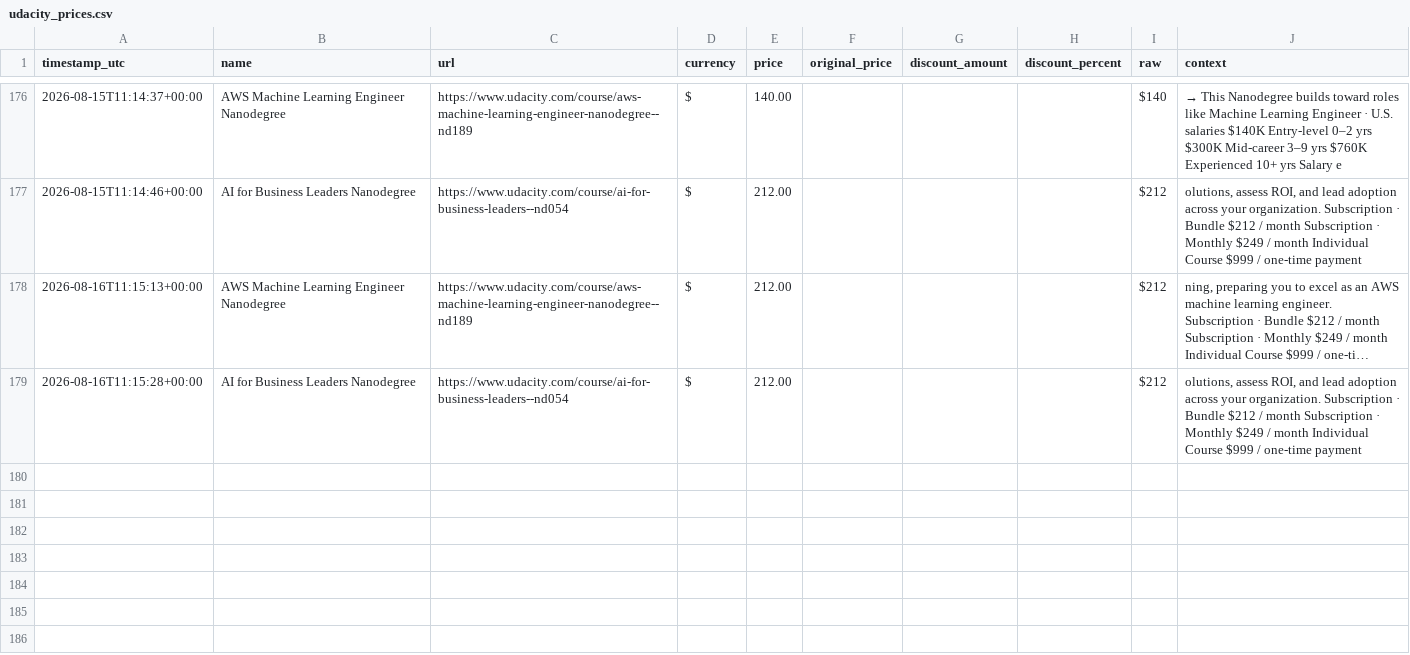
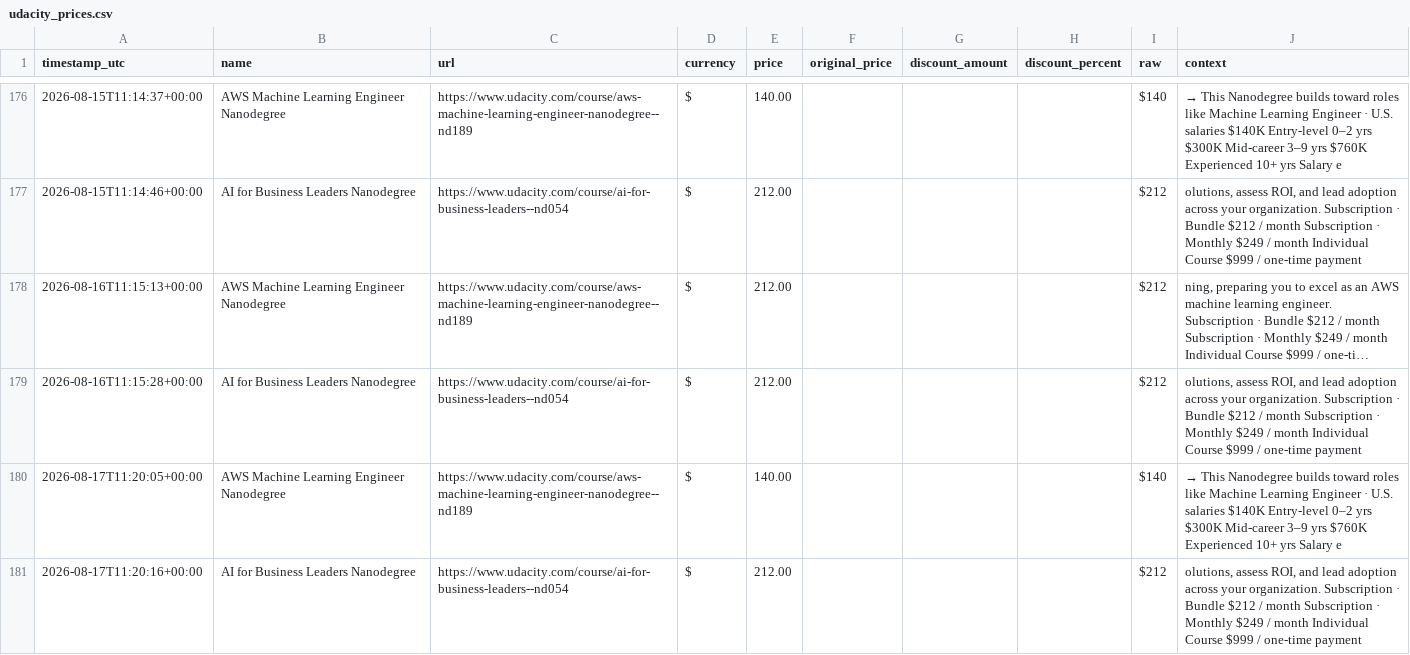
Before and after one commit to Lucs1590/brito-alerts, a CSV file: data/udacity_prices.csv, drawn as a sheet; only a part is shown, gaps mark what is left out; long unchanged cells end in …; the diff names each change by its address in the sheet, - before the commit and + after, or states it on an @@ line.

```diff
--- a/data/udacity_prices.csv
+++ b/data/udacity_prices.csv
+row 180: 2026-08-17T11:20:05+00:00 | AWS Machine Learning Engineer Nanodegree | https://www.udacity.com/course/aws-machine-learning-engineer-nanodegree--nd189 | $ | 140.00 |  |  |  | $140 | → This Nanodegree builds toward roles like Machine Learning Engineer · U.S. salaries $140K Entry-level 0–2 yrs $300K Mid-career 3–9 yrs $760K Experienced 10+ yrs Salary e
+row 181: 2026-08-17T11:20:16+00:00 | AI for Business Leaders Nanodegree | https://www.udacity.com/course/ai-for-business-leaders--nd054 | $ | 212.00 |  |  |  | $212 | olutions, assess ROI, and lead adoption across your organization. Subscription · Bundle $212 / month Subscription · Monthly $249 / month Individual Course $999 / one-time payment
```
